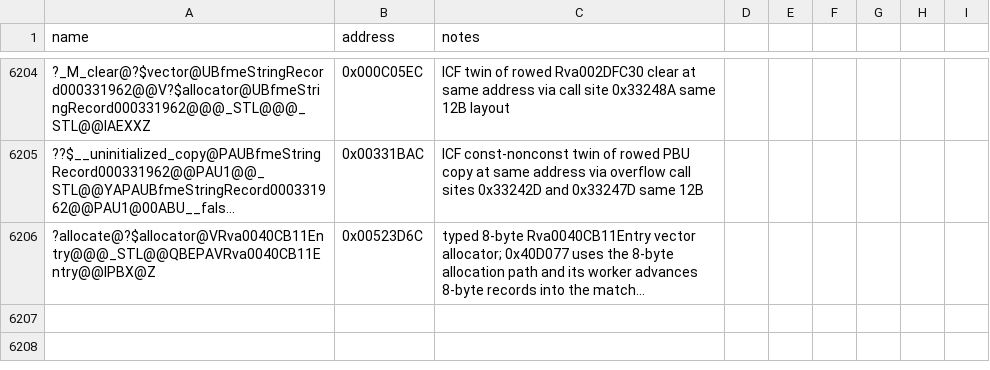
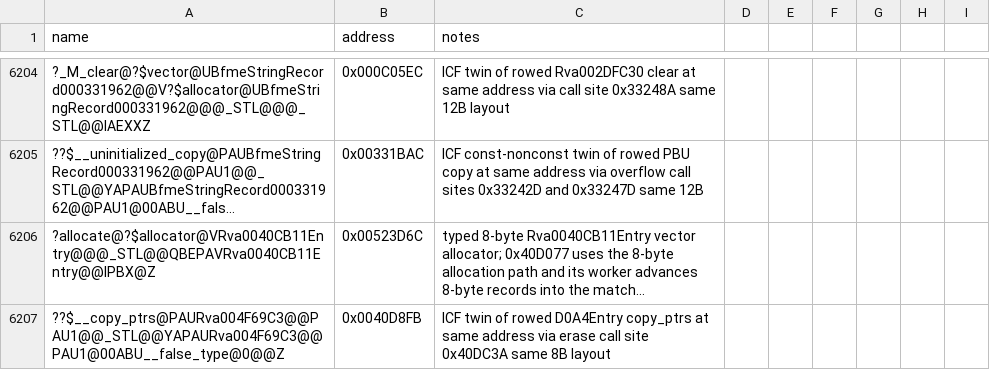
Before and after one commit to Cortys/Open-BFME-2, a CSV file: reverse/symbols.csv, drawn as a sheet; only a part is shown, gaps mark what is left out; long unchanged cells end in …; the diff names each change by its address in the sheet, - before the commit and + after, or states it on an @@ line.

Commit message:
Recover vector<Rva004F69C3>::erase 55B @0x0040DC1F via copy_ptrs plus dtor

```diff
--- a/reverse/symbols.csv
+++ b/reverse/symbols.csv
+row 6207: ??$__copy_ptrs@PAURva004F69C3@@PAU1@@_STL@@YAPAURva004F69C3@@PAU1@00ABU__false_type@0@@Z | 0x0040D8FB | ICF twin of rowed D0A4Entry copy_ptrs at same address via erase call site 0x40DC3A same 8B layout
```
Also changed, not shown: 2 other files.
